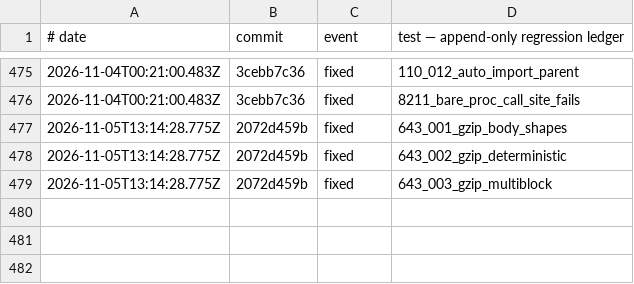
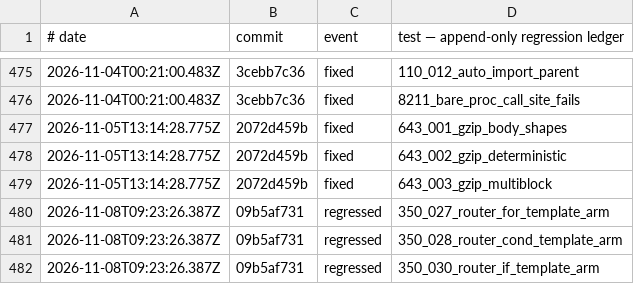
Before and after one commit to korulang/koru, a TSV file: test-results/regression-ledger.tsv, drawn as a sheet; only a part is shown, gaps mark what is left out; the diff names each change by its address in the sheet, - before the commit and + after, or states it on an @@ line.

Commit message:
board: snapshot after comment-AST + AoC landings
Full board: 2471 pass / 5 fail / 11 broken / 150 TODO. Failures:
350_027/028/030 router template arms (orisha sibling state) and
690_387/388 store config-errors — none attributable to the comment-AST
change; all four promoted AoC pins green.

## World Model
Signal: commit-silence value=0.5 measured
Signals: acknowledged-none — regenerated board artifacts.

## Membrane
Evolution: acknowledged-none

```diff
--- a/test-results/regression-ledger.tsv
+++ b/test-results/regression-ledger.tsv
+row 480: 2026-11-08T09:23:26.387Z | 09b5af731 | regressed | 350_027_router_for_template_arm
+row 481: 2026-11-08T09:23:26.387Z | 09b5af731 | regressed | 350_028_router_cond_template_arm
+row 482: 2026-11-08T09:23:26.387Z | 09b5af731 | regressed | 350_030_router_if_template_arm
```
Also changed, not shown: 2 other files.
